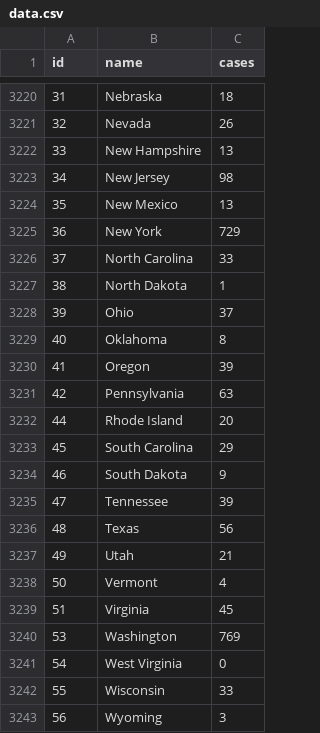
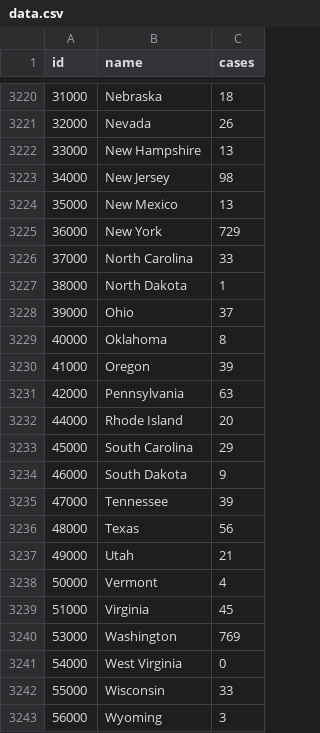
Before and after one commit to sethmund/sethmund.github.io, a CSV file: covid_map/data.csv, drawn as a sheet; only a part is shown, gaps mark what is left out; the diff covers the shown part only.

```diff
--- a/covid_map/data.csv
+++ b/covid_map/data.csv
@@ -3220,24 +3220,24 @@
-"31","Nebraska",18
-"32","Nevada",26
-"33","New Hampshire",13
-"34","New Jersey",98
-"35","New Mexico",13
-"36","New York",729
-"37","North Carolina",33
-"38","North Dakota",1
-"39","Ohio",37
-"40","Oklahoma",8
-"41","Oregon",39
-"42","Pennsylvania",63
-"44","Rhode Island",20
-"45","South Carolina",29
-"46","South Dakota",9
-"47","Tennessee",39
-"48","Texas",56
-"49","Utah",21
-"50","Vermont",4
-"51","Virginia",45
-"53","Washington",769
-"54","West Virginia",0
-"55","Wisconsin",33
-"56","Wyoming",3
+"31000","Nebraska",18
+"32000","Nevada",26
+"33000","New Hampshire",13
+"34000","New Jersey",98
+"35000","New Mexico",13
+"36000","New York",729
+"37000","North Carolina",33
+"38000","North Dakota",1
+"39000","Ohio",37
+"40000","Oklahoma",8
+"41000","Oregon",39
+"42000","Pennsylvania",63
+"44000","Rhode Island",20
+"45000","South Carolina",29
+"46000","South Dakota",9
+"47000","Tennessee",39
+"48000","Texas",56
+"49000","Utah",21
+"50000","Vermont",4
+"51000","Virginia",45
+"53000","Washington",769
+"54000","West Virginia",0
+"55000","Wisconsin",33
+"56000","Wyoming",3
```
Also changed, not shown: 27 edited cells elsewhere in this file.
